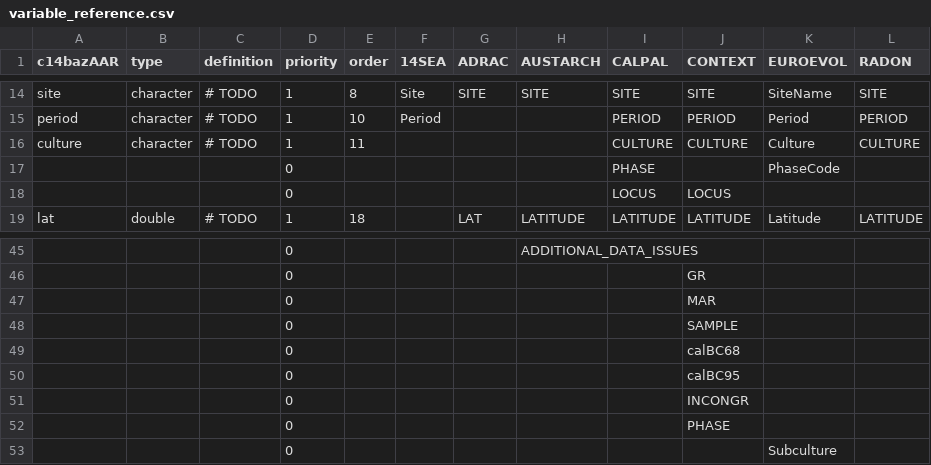
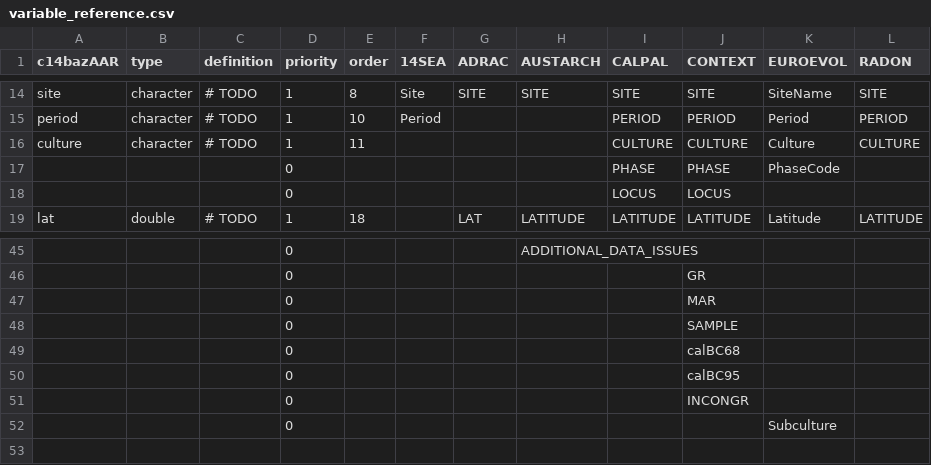
Before and after one commit to ropensci/c14bazAAR, a CSV file: data-raw/variable_reference.csv, drawn as a sheet; only a part is shown, gaps mark what is left out; the diff names each change by its address in the sheet, - before the commit and + after, or states it on an @@ line.

```diff
--- a/data-raw/variable_reference.csv
+++ b/data-raw/variable_reference.csv
-J17 (CONTEXT): (empty)
+J17 (CONTEXT): PHASE
-row 52:  |  |  | 0 |  |  |  |  |  | PHASE
```
Also changed, not shown: 3 other files.
